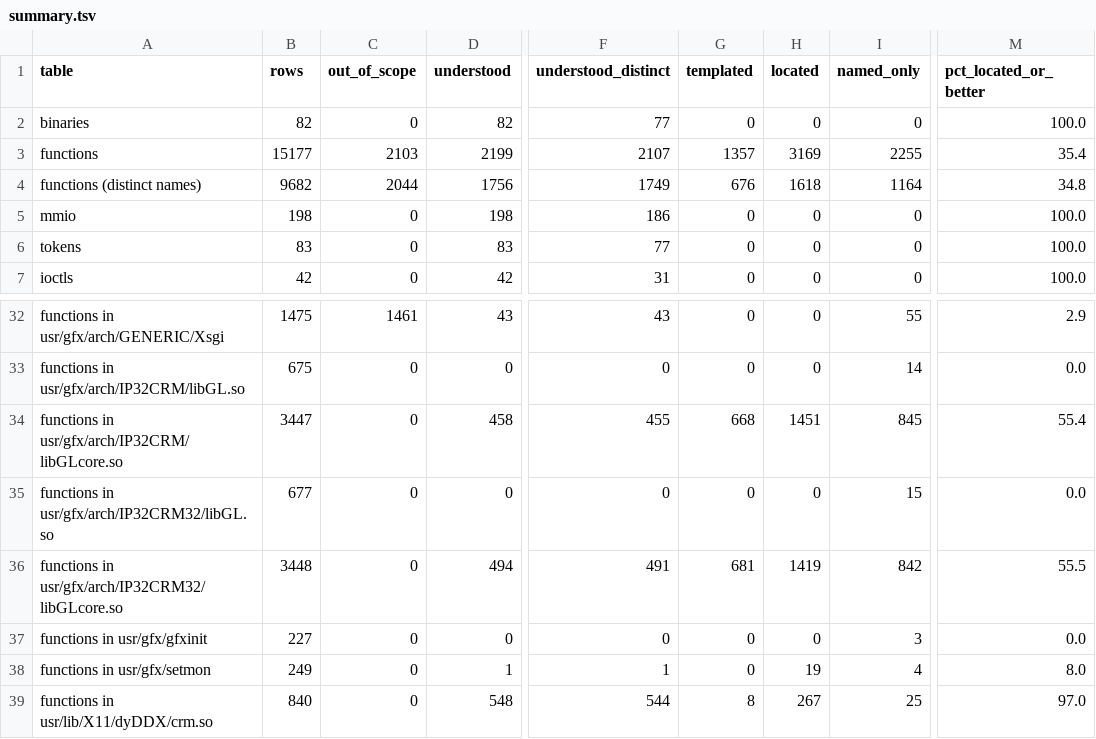
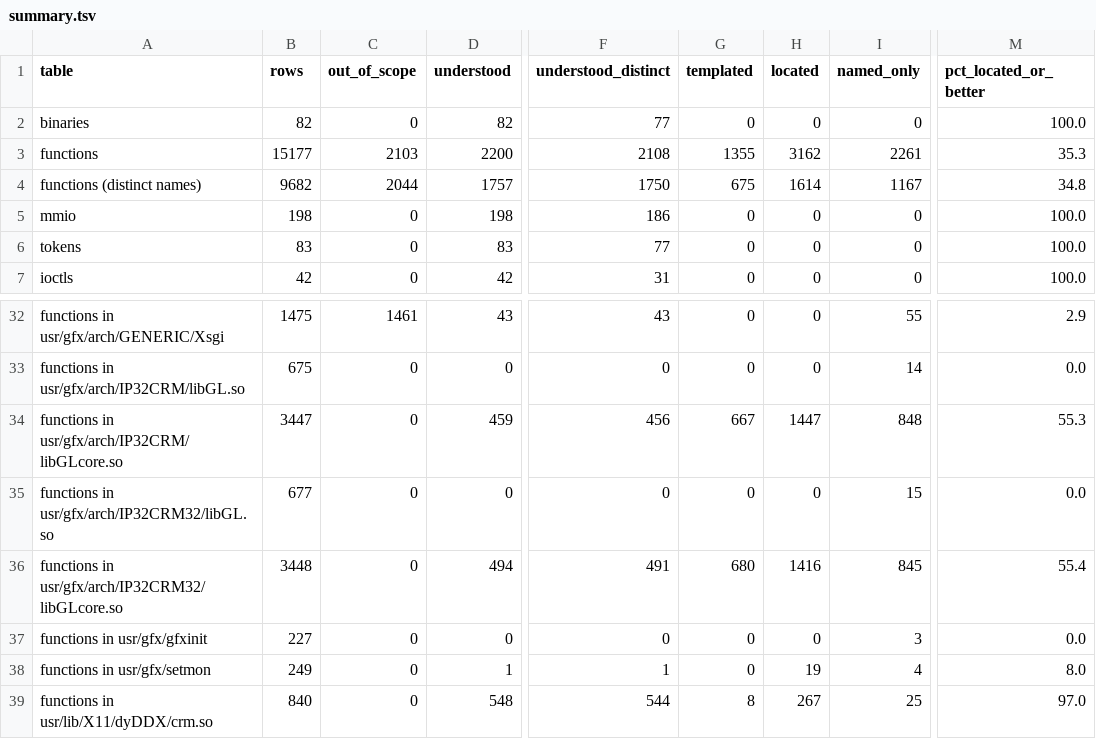
Before and after one commit to jamesbraid/crime, a TSV file: docs/inventory/summary.tsv, drawn as a sheet; only a part is shown, gaps mark what is left out; the diff names each change by its address in the sheet, - before the commit and + after, or states it on an @@ line.

Commit message:
docs: confirm an unpublished source file sample-implementation entries against the public body
Read the shipped bodies in full for the texture generation, environment,
delete and filter-argument parameter routines in both the N32 and o32
builds and compared calls, constants and branches with the public
an unpublished source file bodies. Entries that name a check the body lacks were rewritten.

```diff
--- a/docs/inventory/summary.tsv
+++ b/docs/inventory/summary.tsv
-D3 (understood): 2199
+D3 (understood): 2200
-F3 (understood_distinct): 2107
+F3 (understood_distinct): 2108
-G3 (templated): 1357
+G3 (templated): 1355
-H3 (located): 3169
+H3 (located): 3162
-I3 (named_only): 2255
+I3 (named_only): 2261
-M3 (pct_located_or_better): 35.4
+M3 (pct_located_or_better): 35.3
-D4 (understood): 1756
+D4 (understood): 1757
-F4 (understood_distinct): 1749
+F4 (understood_distinct): 1750
-G4 (templated): 676
+G4 (templated): 675
-H4 (located): 1618
+H4 (located): 1614
-I4 (named_only): 1164
+I4 (named_only): 1167
-D34 (understood): 458
+D34 (understood): 459
-F34 (understood_distinct): 455
+F34 (understood_distinct): 456
-G34 (templated): 668
+G34 (templated): 667
-H34 (located): 1451
+H34 (located): 1447
-I34 (named_only): 845
+I34 (named_only): 848
-M34 (pct_located_or_better): 55.4
+M34 (pct_located_or_better): 55.3
-G36 (templated): 681
+G36 (templated): 680
-H36 (located): 1419
+H36 (located): 1416
-I36 (named_only): 842
+I36 (named_only): 845
-M36 (pct_located_or_better): 55.5
+M36 (pct_located_or_better): 55.4
```
Also changed, not shown: 3 other files.
